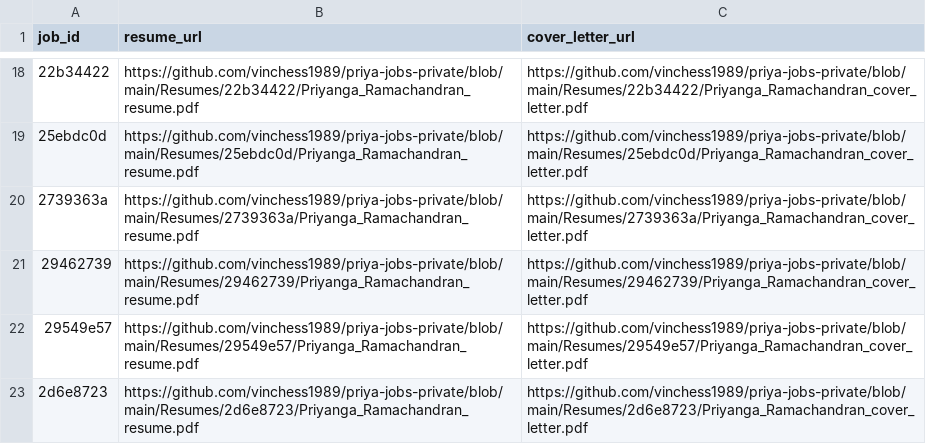
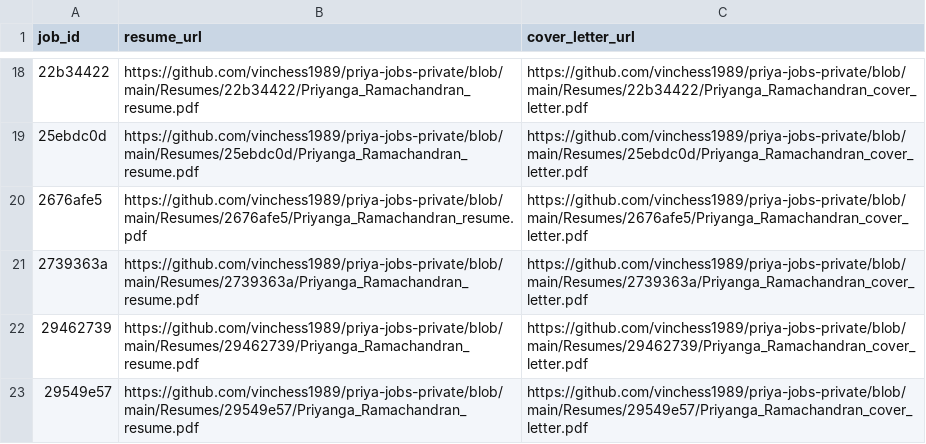
Before and after one commit to vinchess1989/priya-jobs-dashboard, a CSV file: input.csv, drawn as a sheet; only a part is shown, gaps mark what is left out; the shorter side is filled out with more unchanged rows.

```diff
--- a/input.csv
+++ b/input.csv
@@ -19,2 +19,3 @@ job_id,resume_url,cover_letter_url
 25ebdc0d,https://github.com/vinchess1989/priya-jobs-private/blob/main/Resumes/25ebdc0d/Priyanga_Ramachandran_resume.pdf,https://github.com/vinchess1989/priya-jobs-private/blob/main/Resumes/25ebdc0d/Priyanga_Ramachandran_cover_letter.pdf
+2676afe5,https://github.com/vinchess1989/priya-jobs-private/blob/main/Resumes/2676afe5/Priyanga_Ramachandran_resume.pdf,https://github.com/vinchess1989/priya-jobs-private/blob/main/Resumes/2676afe5/Priyanga_Ramachandran_cover_letter.pdf
 2739363a,https://github.com/vinchess1989/priya-jobs-private/blob/main/Resumes/2739363a/Priyanga_Ramachandran_resume.pdf,https://github.com/vinchess1989/priya-jobs-private/blob/main/Resumes/2739363a/Priyanga_Ramachandran_cover_letter.pdf
```
